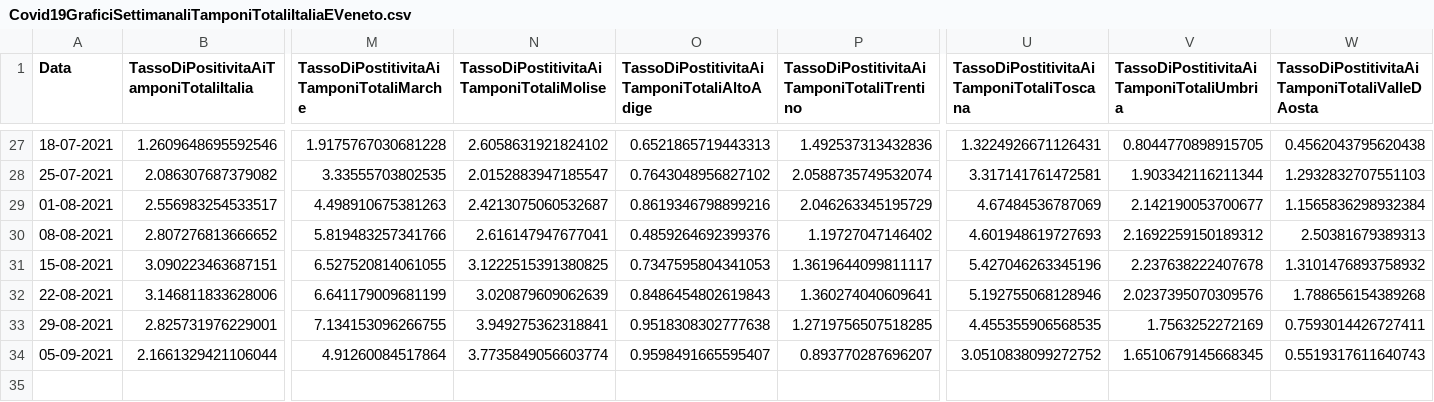
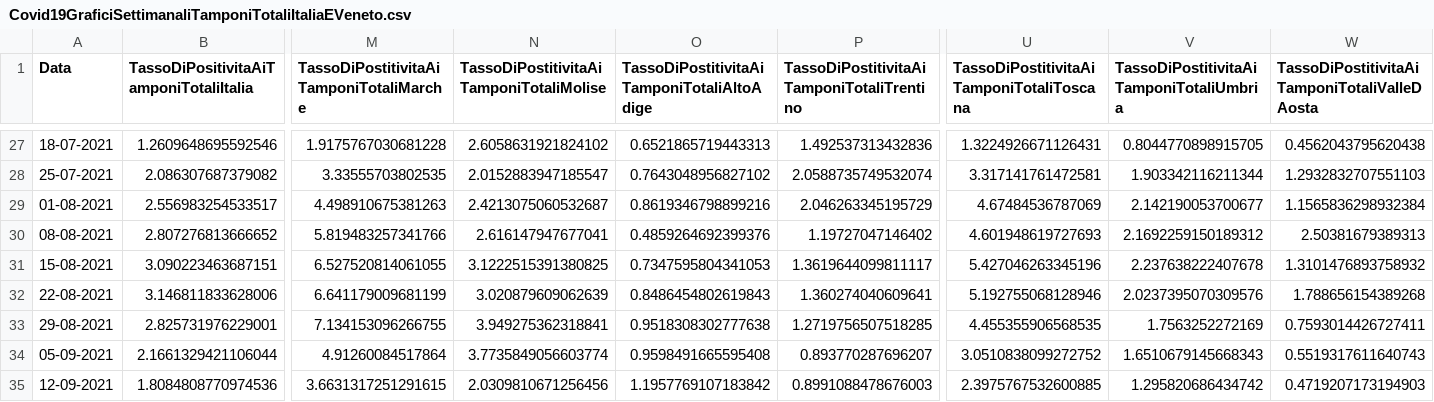
Before and after one commit to DigitalChriAri/Covid, a CSV file: Covid19GraficiSettimanaliTamponiTotaliItaliaEVeneto.csv, drawn as a sheet; only a part is shown, gaps mark what is left out; rows hold the shown columns only; the diff names each change by its address in the sheet, - before the commit and + after, or states it on an @@ line.

```diff
--- a/Covid19GraficiSettimanaliTamponiTotaliItaliaEVeneto.csv
+++ b/Covid19GraficiSettimanaliTamponiTotaliItaliaEVeneto.csv
-O34: 0.9598491665595407
+O34: 0.9598491665595408
-V34: 1.6510679145668345
+V34: 1.6510679145668343
+row 35: 12-09-2021 | 1.8084808770974536 | 3.6631317251291615 | 2.0309810671256456 | 1.1957769107183842 | 0.8991088478676003 | 2.3975767532600885 | 1.295820686434742 | 0.4719207173194903
```
Also changed, not shown: Covid19GraficiSettimanaliItaliaEVeneto.csv.
